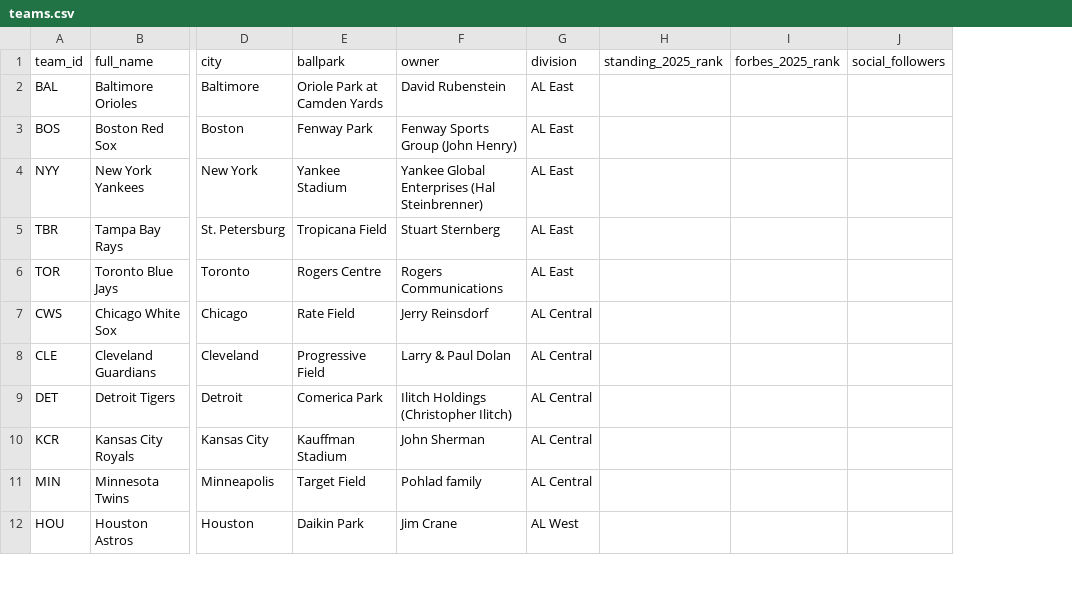
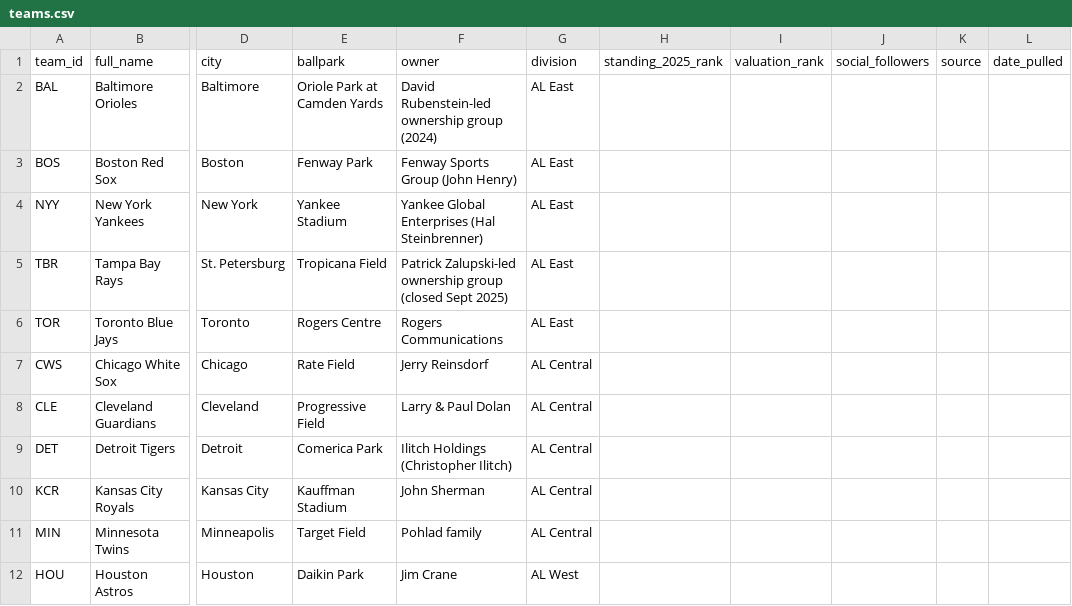
Before and after one commit to CohensCoding/MLB-AI-Visibility, a CSV file: reference/teams.csv, drawn as a sheet; only a part is shown, gaps mark what is left out; removed rows and columns are numbered as before the commit, all else as after; the diff names each change by its address in the sheet, - before the commit and + after, or states it on an @@ line.

```diff
--- a/reference/teams.csv
+++ b/reference/teams.csv
-column I (forbes_2025_rank), empty
+column I (valuation_rank), empty
+column K (source), empty
+column L (date_pulled), empty
-F2 (owner): David Rubenstein
+F2 (owner): David Rubenstein-led ownership group (2024)
-F5 (owner): Stuart Sternberg
+F5 (owner): Patrick Zalupski-led ownership group (closed Sept 2025)
```
Also changed, not shown: 1 other file.
